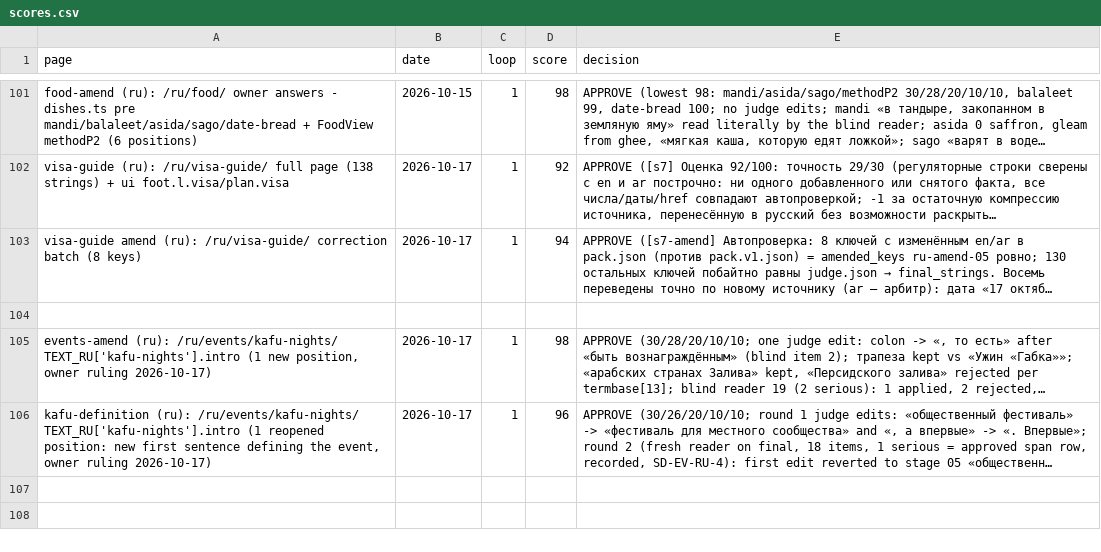
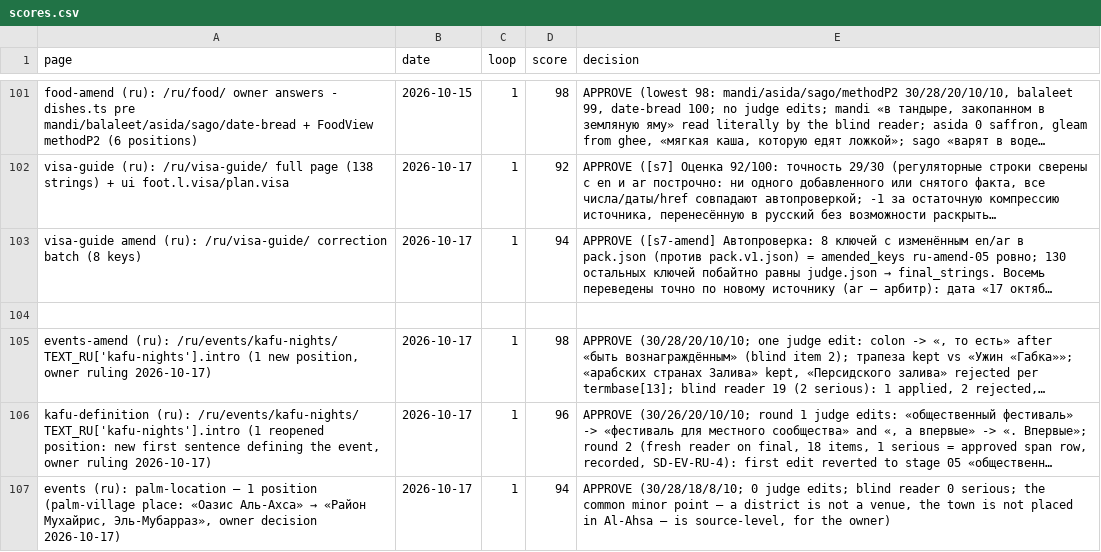
Before and after one commit to eyad62689-lab/visit-alahsa, a CSV file: ru-translation/memory/scores.csv, drawn as a sheet; only a part is shown, gaps mark what is left out; long unchanged cells end in …; the diff names each change by its address in the sheet, - before the commit and + after, or states it on an @@ line.

Commit message:
content(events): Palm Village location, map, and place in six languages
Palm Village has a fixed seasonal site: map link and coordinates added to
EVENT_META, so the page shows a map instead of the no-location note. The
place reads «حي محيرس، المبرز» / "Muhairis district, Al-Mubarraz".

de/zh/ru/ur place strings through their lines (05 -> blind reader -> 07):
de 95, zh 96, ru 94, ur 97. Urdu ruling N407 (event place row order).
TM pairs and score rows recorded.

```diff
--- a/ru-translation/memory/scores.csv
+++ b/ru-translation/memory/scores.csv
+row 107: events (ru): palm-location — 1 position (palm-village place: «Оазис Аль-Ахса» → «Район Мухайрис, Эль-Мубарраз», owner decision 2026-10-17) | 2026-10-17 | 1 | 94 | APPROVE (30/28/18/8/10; 0 judge edits; blind reader 0 serious; the common minor point — a district is not a venue, the town is not placed in Al-Ahsa — is source-level, for the owner)
```
Also changed, not shown: de-translation/memory/scores.csv, ur-translation/memory/scores.csv, 36 other files.
